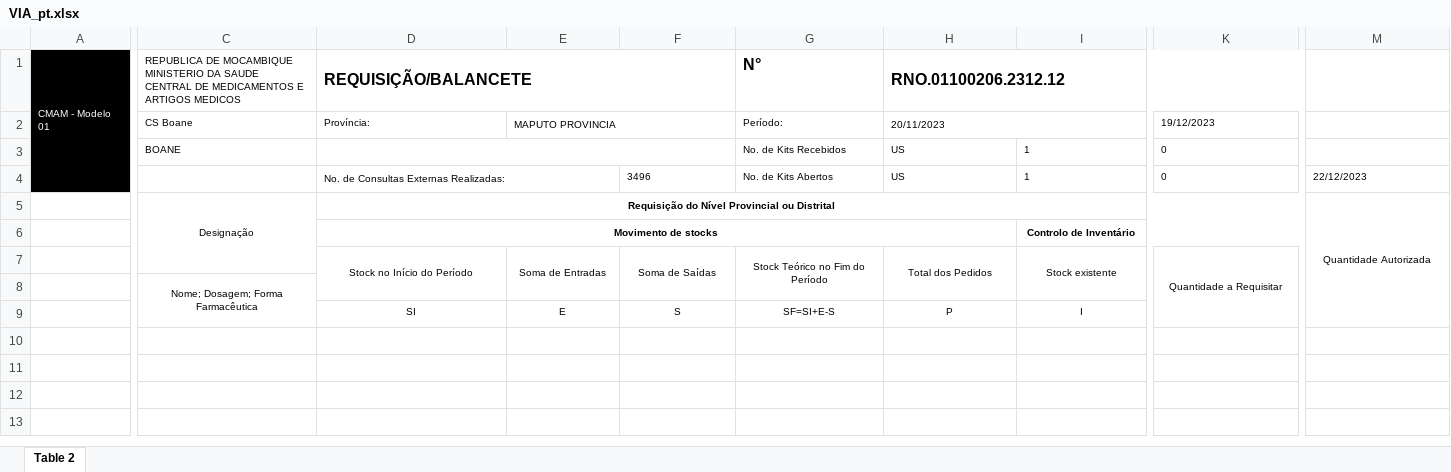
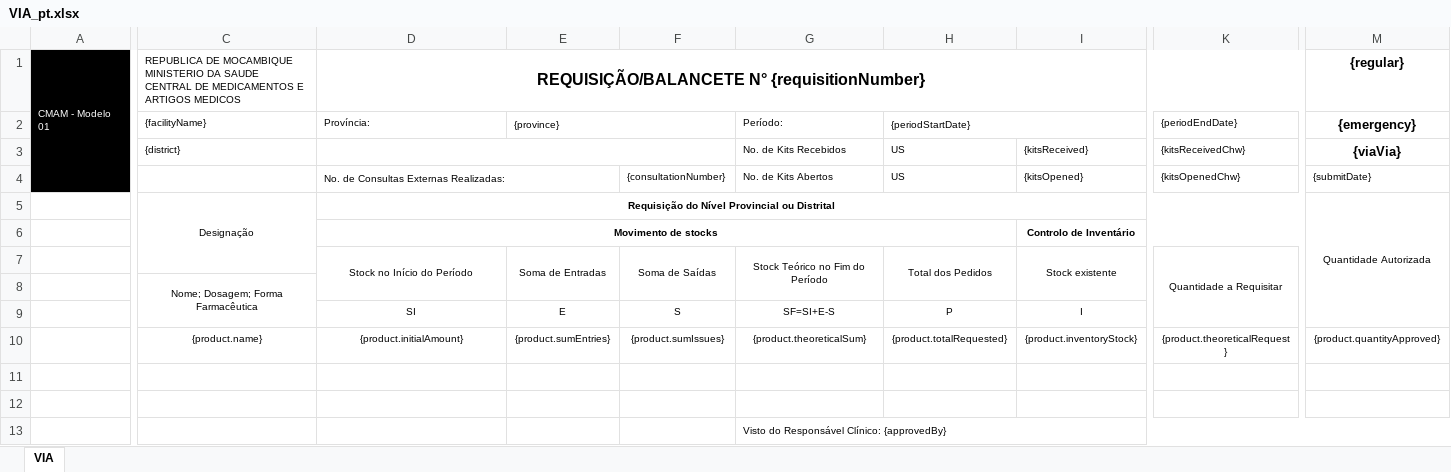
Before and after one commit to SIGLUS/siglus-api, an Excel workbook: src/main/resources/static/requisition/VIA_pt.xlsx, sheet VIA, drawn as a sheet; only a part is shown, gaps mark what is left out; values as stored, in another font and other column widths than the file's, no borders; charts and pictures not drawn; removed rows and columns are numbered as before the commit, all else as after; rows hold the shown columns only; the diff names each change by its address in the sheet, - before the commit and + after, or states it on an @@ line.

Commit message:
[Kai FENG] #20 generate excel

```diff
--- a/src/main/resources/static/requisition/VIA_pt.xlsx (sheet VIA)
+++ b/src/main/resources/static/requisition/VIA_pt.xlsx (sheet VIA)
-sheet tab: Table 2
+sheet tab: VIA
-D1 (Província:): REQUISIÇÃO/BALANCETE
+D1 (Província:): REQUISIÇÃO/BALANCETE N° {requisitionNumber}
-D1 alignment: left
+D1 alignment: center
-D1:F1 merged
+D1:K1 merged
-G1 (Período:): N°
+G1 (Período:): (empty)
-H1 ({periodStartDate}): RNO.01100206.2312.12
+H1 ({periodStartDate}): (empty)
-H1:K1 merged
-M1 ({emergency}): (empty)
+M1 ({emergency}): {regular}
-C2: CS Boane
+C2: {facilityName}
-E2: MAPUTO PROVINCIA
+E2: {province}
-H2: 20/11/2023
+H2: {periodStartDate}
-K2: 19/12/2023
+K2: {periodEndDate}
-M2: (empty)
+M2: {emergency}
-C3 ({facilityName}): BOANE
+C3 ({facilityName}): {district}
-I3: 1
+I3: {kitsReceived}
-K3 ({periodEndDate}): 0
+K3 ({periodEndDate}): {kitsReceivedChw}
-M3 ({emergency}): (empty)
+M3 ({emergency}): {viaVia}
-F4: 3496
+F4: {consultationNumber}
-I4: 1
+I4: {kitsOpened}
-K4 ({periodEndDate}): 0
+K4 ({periodEndDate}): {kitsOpenedChw}
-M4 ({emergency}): 22/12/2023
+M4 ({emergency}): {submitDate}
+row 10:  | {product.name} | {product.initialAmount} | {product.sumEntries} | {product.sumIssues} | {product.theoreticalSum} | {product.totalRequested} | {product.inventoryStock} | {product.theoreticalRequest} | {product.quantityApproved}
+row 11: (empty)
+row 12: (empty)
+row 13:  |  |  |  |  | Visto do Responsável Clínico: {approvedBy}
```
Also changed, not shown: charts or pictures, 1 other file.
